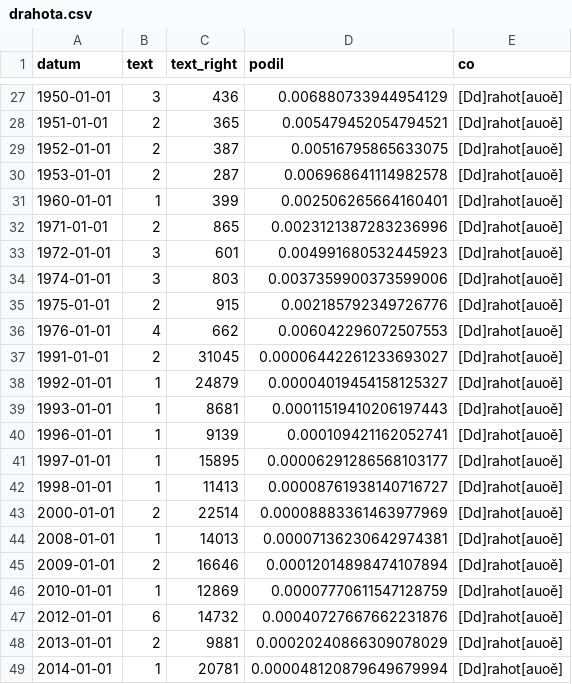
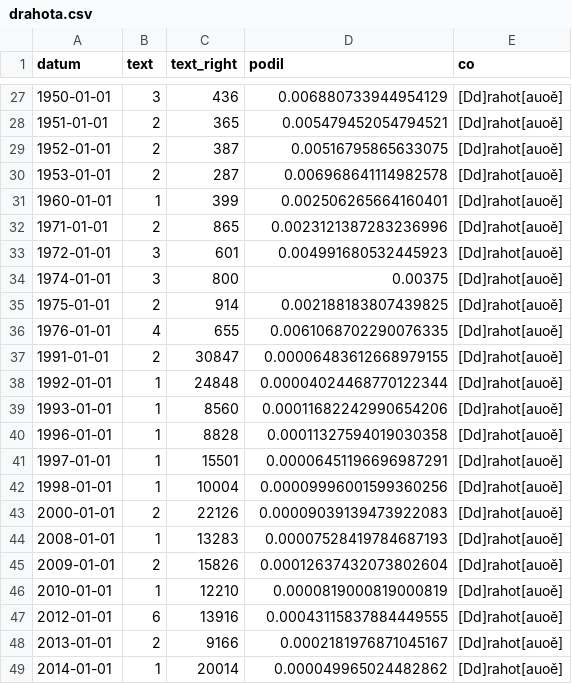
Before and after one commit to DataRozhlas/stenoprotokoly, a CSV file: data/drahota/drahota.csv, drawn as a sheet; only a part is shown, gaps mark what is left out; the diff covers the shown part only.

```diff
--- a/data/drahota/drahota.csv
+++ b/data/drahota/drahota.csv
@@ -33,17 +33,17 @@ datum,text,text_right,podil,co
 1972-01-01,3,601,0.004991680532445923, [Dd]rahot[auoě]
-1974-01-01,3,803,0.0037359900373599006, [Dd]rahot[auoě]
-1975-01-01,2,915,0.002185792349726776, [Dd]rahot[auoě]
-1976-01-01,4,662,0.006042296072507553, [Dd]rahot[auoě]
-1991-01-01,2,31045,0.00006442261233693027, [Dd]rahot[auoě]
-1992-01-01,1,24879,0.00004019454158125327, [Dd]rahot[auoě]
-1993-01-01,1,8681,0.00011519410206197443, [Dd]rahot[auoě]
-1996-01-01,1,9139,0.000109421162052741, [Dd]rahot[auoě]
-1997-01-01,1,15895,0.00006291286568103177, [Dd]rahot[auoě]
-1998-01-01,1,11413,0.00008761938140716727, [Dd]rahot[auoě]
-2000-01-01,2,22514,0.00008883361463977969, [Dd]rahot[auoě]
-2008-01-01,1,14013,0.00007136230642974381, [Dd]rahot[auoě]
-2009-01-01,2,16646,0.00012014898474107894, [Dd]rahot[auoě]
-2010-01-01,1,12869,0.00007770611547128759, [Dd]rahot[auoě]
-2012-01-01,6,14732,0.00040727667662231876, [Dd]rahot[auoě]
-2013-01-01,2,9881,0.00020240866309078029, [Dd]rahot[auoě]
-2014-01-01,1,20781,0.000048120879649679994, [Dd]rahot[auoě]
+1974-01-01,3,800,0.00375, [Dd]rahot[auoě]
+1975-01-01,2,914,0.002188183807439825, [Dd]rahot[auoě]
+1976-01-01,4,655,0.0061068702290076335, [Dd]rahot[auoě]
+1991-01-01,2,30847,0.00006483612668979155, [Dd]rahot[auoě]
+1992-01-01,1,24848,0.00004024468770122344, [Dd]rahot[auoě]
+1993-01-01,1,8560,0.00011682242990654206, [Dd]rahot[auoě]
+1996-01-01,1,8828,0.00011327594019030358, [Dd]rahot[auoě]
+1997-01-01,1,15501,0.00006451196696987291, [Dd]rahot[auoě]
+1998-01-01,1,10004,0.00009996001599360256, [Dd]rahot[auoě]
+2000-01-01,2,22126,0.00009039139473922083, [Dd]rahot[auoě]
+2008-01-01,1,13283,0.00007528419784687193, [Dd]rahot[auoě]
+2009-01-01,2,15826,0.00012637432073802604, [Dd]rahot[auoě]
+2010-01-01,1,12210,0.0000819000819000819, [Dd]rahot[auoě]
+2012-01-01,6,13916,0.00043115837884449555, [Dd]rahot[auoě]
+2013-01-01,2,9166,0.0002181976871045167, [Dd]rahot[auoě]
+2014-01-01,1,20014,0.000049965024482862, [Dd]rahot[auoě]
```
Also changed, not shown: 30 edited cells elsewhere in this file, 12 other files.
